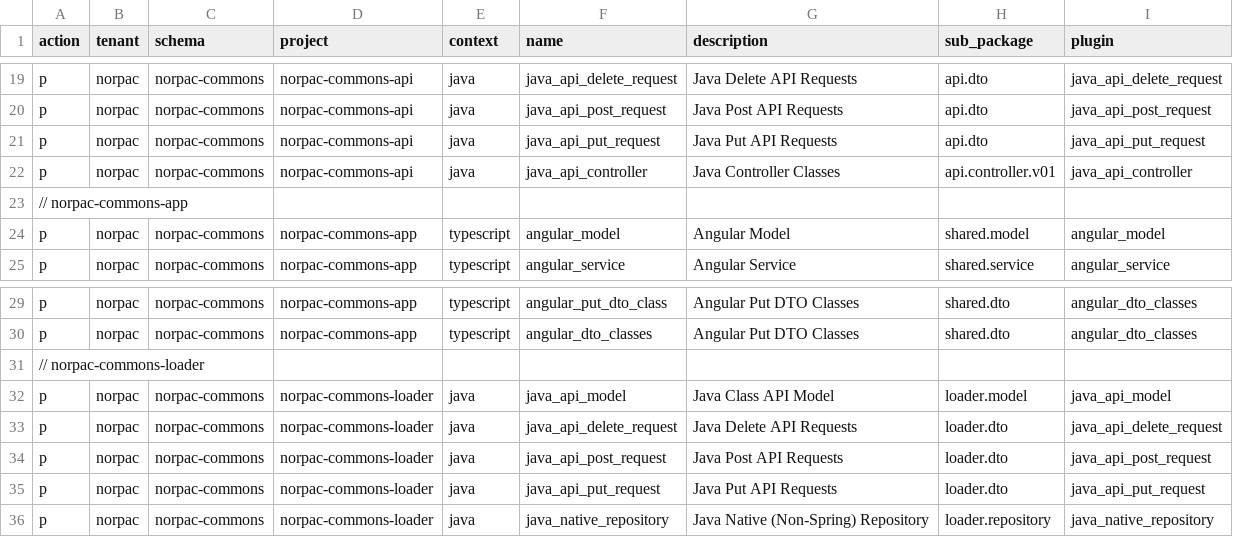
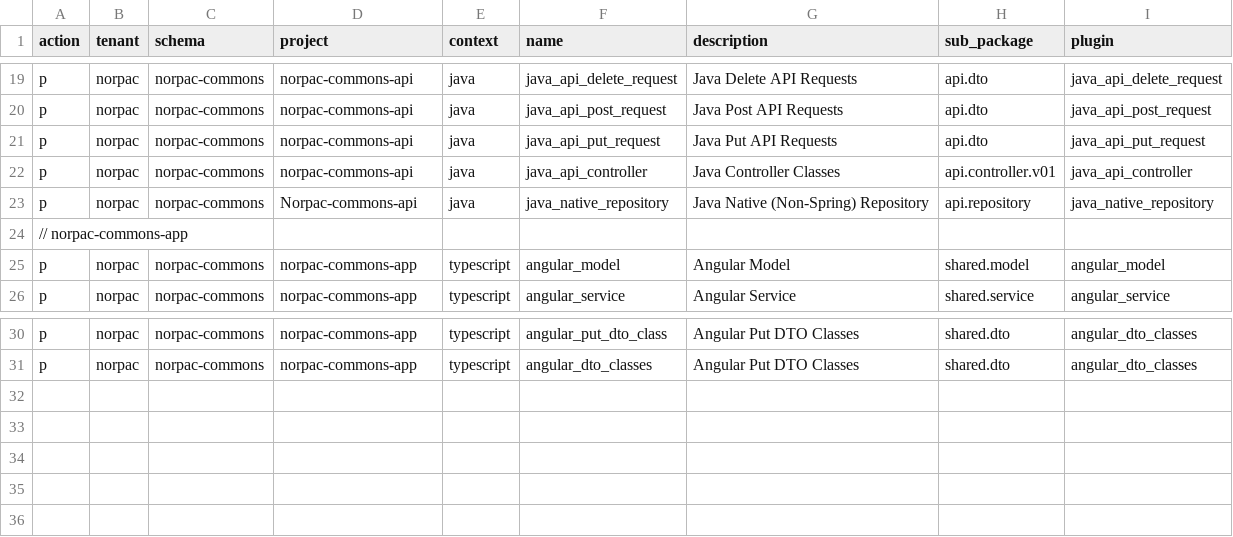
Before and after one commit to norpactech/norpac-commons-pareto-config, a CSV file: ProjectComponent.csv, drawn as a sheet; only a part is shown, gaps mark what is left out.

```diff
--- a/ProjectComponent.csv
+++ b/ProjectComponent.csv
@@ -22,2 +22,3 @@ p,norpac,norpac-commons,norpac-commons-api,java,java_api_put_request,Java Put AP
 p,norpac,norpac-commons,norpac-commons-api,java,java_api_controller,Java Controller Classes,api.controller.v01,java_api_controller
+p,norpac,norpac-commons,Norpac-commons-api,java,java_native_repository,Java Native (Non-Spring) Repository,api.repository,java_native_repository
 // norpac-commons-app,,,,,,,,
@@ -30,7 +31 @@ p,norpac,norpac-commons,norpac-commons-app,typescript,angular_put_dto_class,Angu
 p,norpac,norpac-commons,norpac-commons-app,typescript,angular_dto_classes,Angular Put DTO Classes,shared.dto,angular_dto_classes
-// norpac-commons-loader,,,,,,,,
-p,norpac,norpac-commons,norpac-commons-loader,java,java_api_model,Java Class API Model,loader.model,java_api_model
-p,norpac,norpac-commons,norpac-commons-loader,java,java_api_delete_request,Java Delete API Requests,loader.dto,java_api_delete_request
-p,norpac,norpac-commons,norpac-commons-loader,java,java_api_post_request,Java Post API Requests,loader.dto,java_api_post_request
-p,norpac,norpac-commons,norpac-commons-loader,java,java_api_put_request,Java Put API Requests,loader.dto,java_api_put_request
-p,norpac,norpac-commons,norpac-commons-loader,java,java_native_repository,Java Native (Non-Spring) Repository,loader.repository,java_native_repository
```
Also changed, not shown: post-import/ProjectComponentProperty.csv, post-import/Property.csv, 2 other files.
